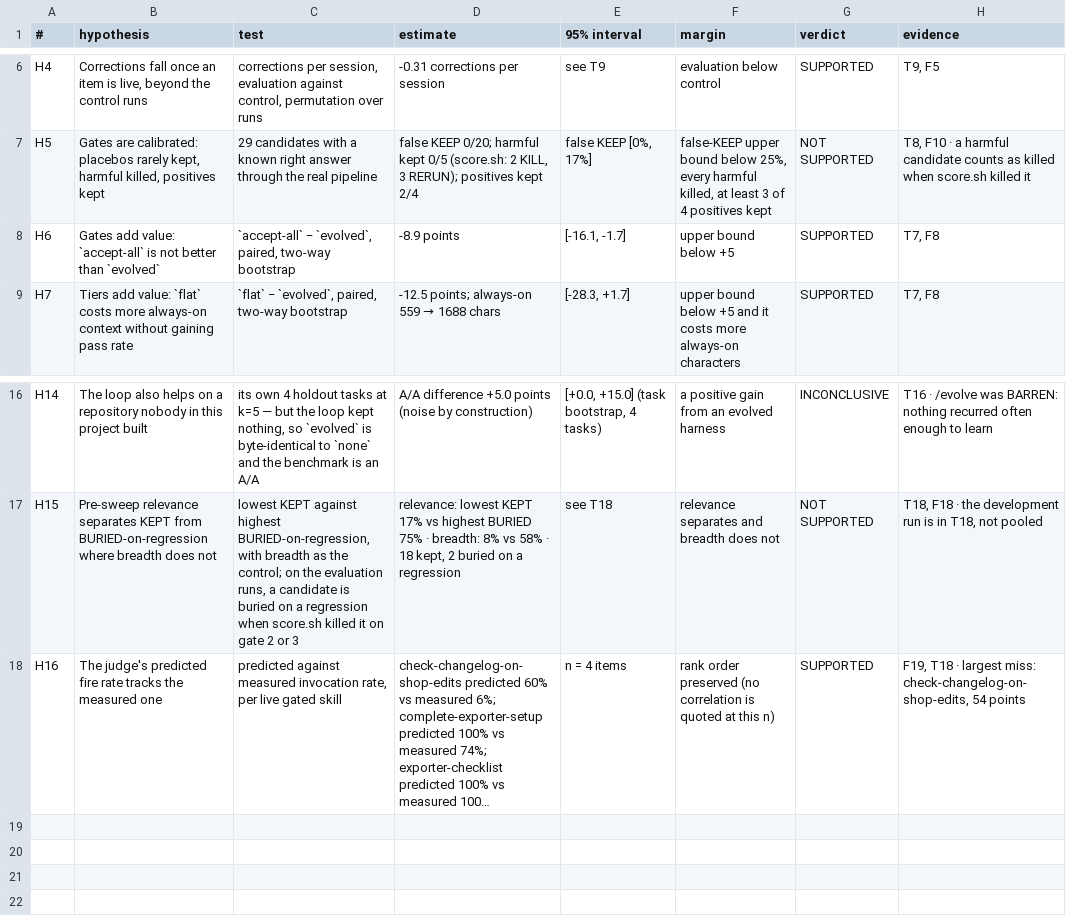
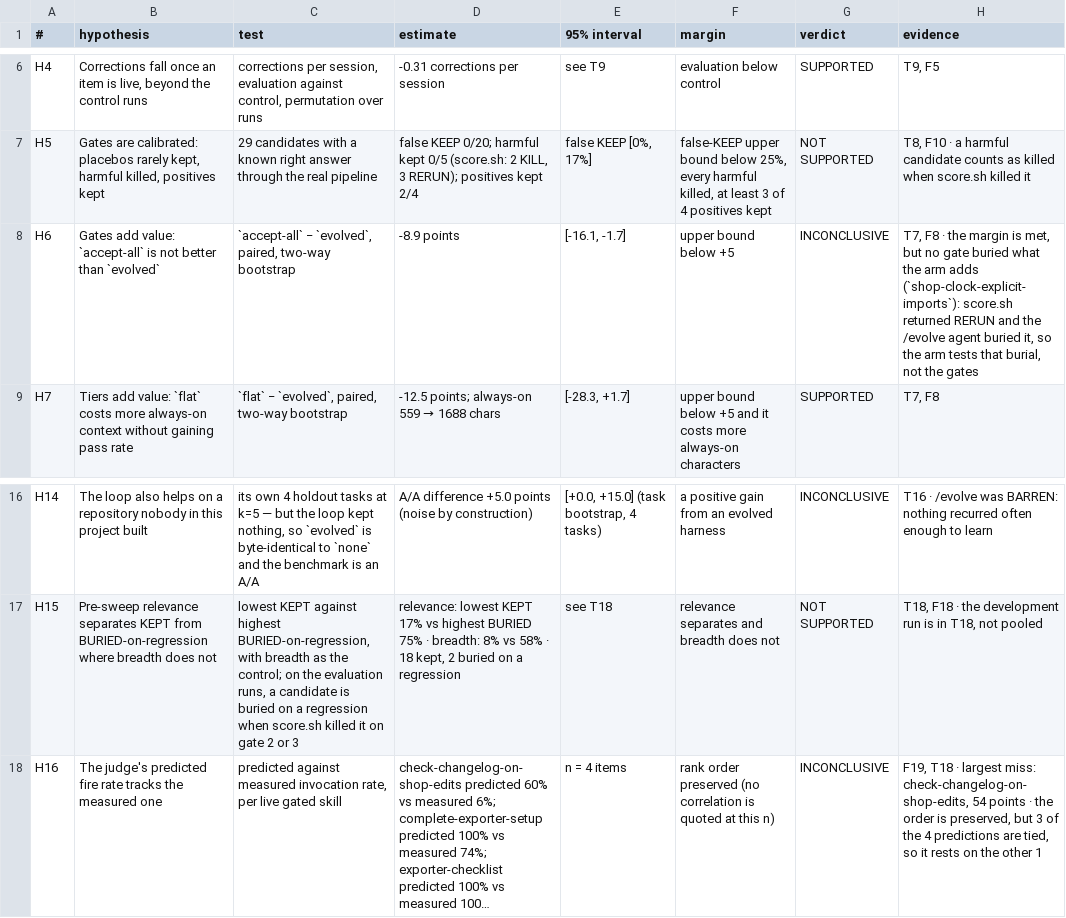
Before and after one commit to samugit83/cortex, a CSV file: lab/reports/tables/T3-scorecard.csv, drawn as a sheet; only a part is shown, gaps mark what is left out; long unchanged cells end in …; the diff names each change by its address in the sheet, - before the commit and + after, or states it on an @@ line.

```diff
--- a/lab/reports/tables/T3-scorecard.csv
+++ b/lab/reports/tables/T3-scorecard.csv
-G8 (verdict): SUPPORTED
+G8 (verdict): INCONCLUSIVE
-H8 (evidence): T7, F8
+H8 (evidence): T7, F8 · the margin is met, but no gate buried what the arm adds (`shop-clock-explicit-imports`): score.sh returned RERUN and the /evolve agent buried it, so the arm tests that burial, not the gates
-G18 (verdict): SUPPORTED
+G18 (verdict): INCONCLUSIVE
-H18 (evidence): …54 points
+H18 (evidence): …54 points · the order is preserved, but 3 of the 4 predictions are tied, so it rests on the other 1
```
Also changed, not shown: lab/reports/tables/T17-claims.csv, 11 other files.
